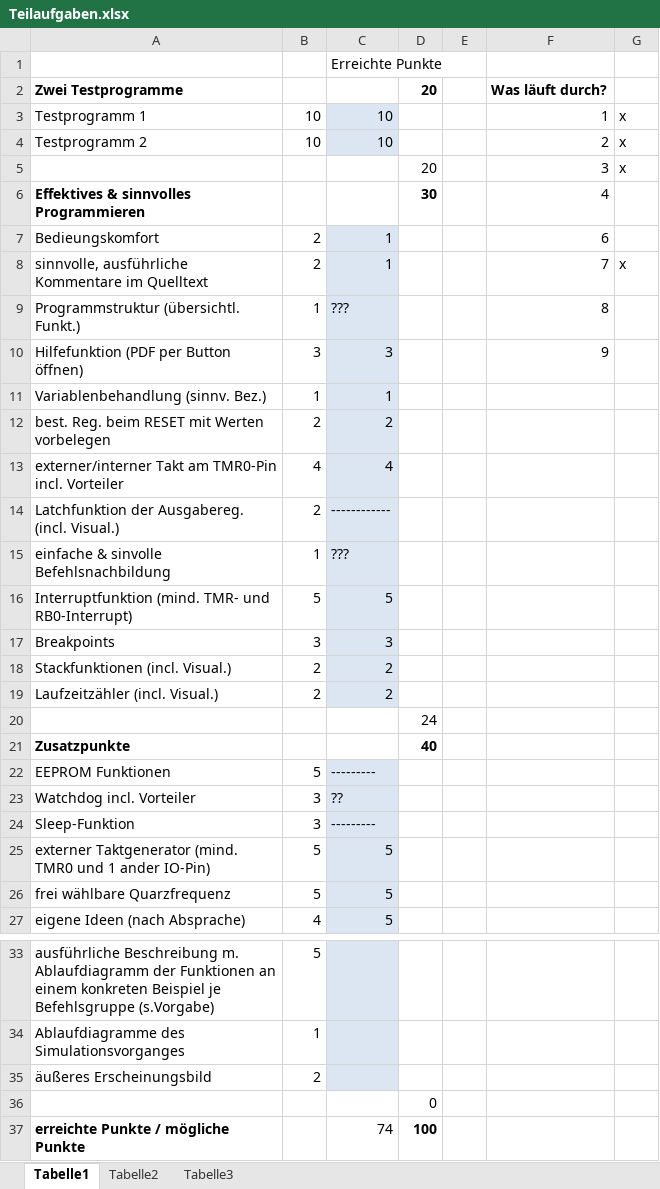
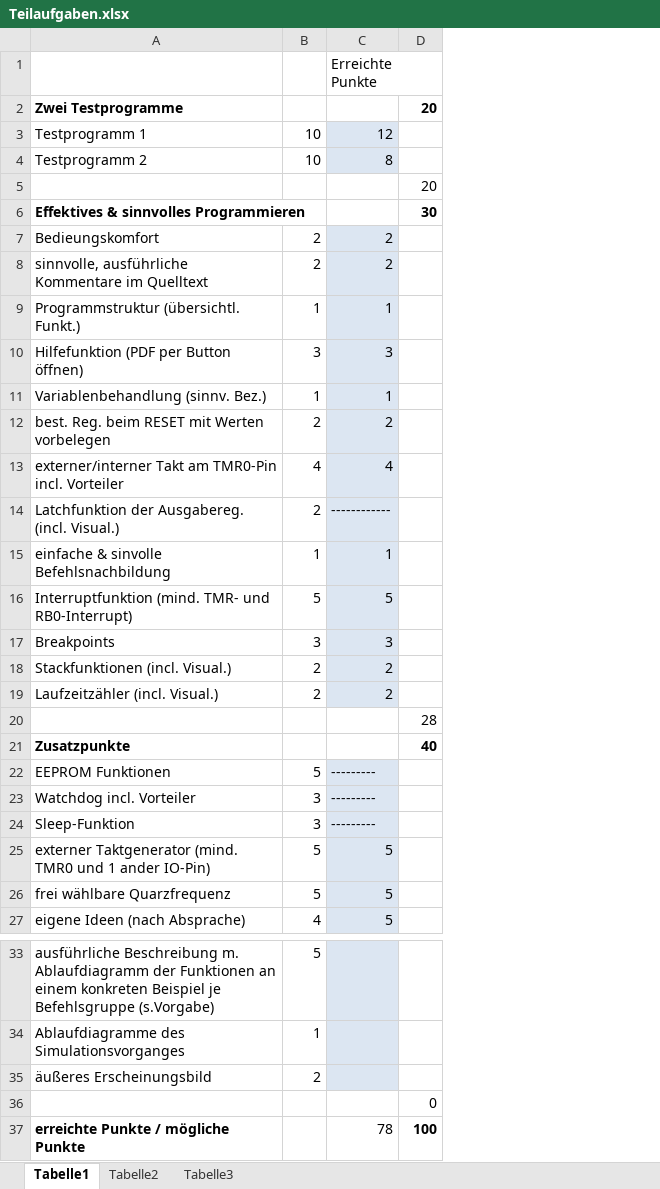
Before and after one commit to Dangochan/PicSimu, an Excel workbook: Teilaufgaben.xlsx, sheet Tabelle1, drawn as a sheet; only a part is shown, gaps mark what is left out; values as stored, in another font and other column widths than the file's, no borders; the diff names each change by its address in the sheet, - before the commit and + after, or states it on an @@ line.

```diff
--- a/Teilaufgaben.xlsx (sheet Tabelle1)
+++ b/Teilaufgaben.xlsx (sheet Tabelle1)
-column E, empty
-column F, rows 2-10: Was läuft durch? | 1 | 2 | 3 | 4 | 6 | 7 | 8 | 9
-column G, rows 3-8: x | x | x |  |  | x
-C3: 10
+C3: 12
-C4: 10
+C4: 8
-C7:C8: 1
+C7:C8: 2
-C9: ???
+C9: 1
-C15: ???
+C15: 1
-D20: 24
+D20: 28
-C23: ??
+C23: ---------
-C37: 74
+C37: 78
```
Also changed, not shown: 10 other files.
